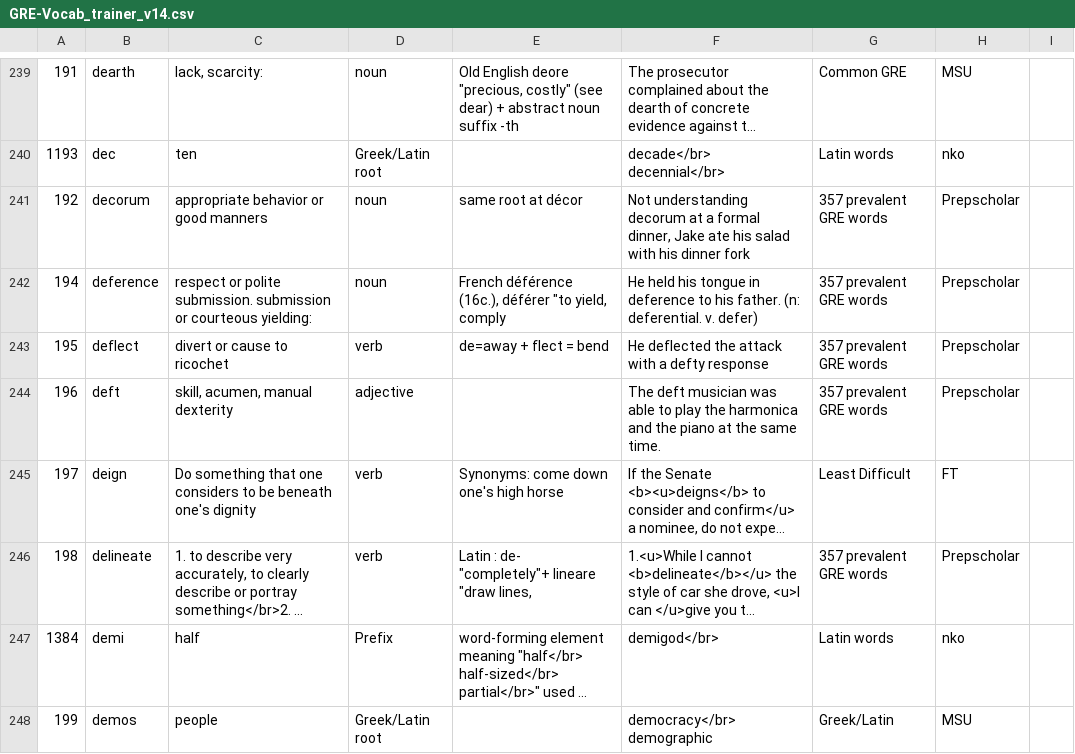
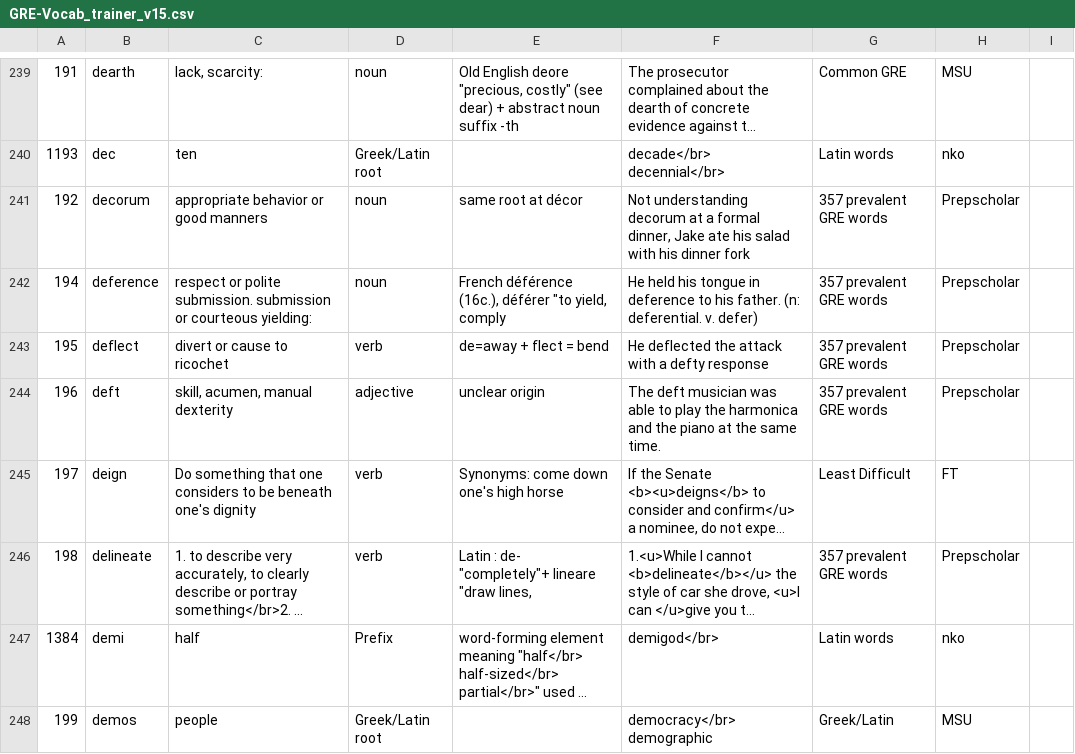
Before and after one commit to AlexBocken/GRE, a CSV file: GRE-Vocab_trainer_v15.csv (was GRE-Vocab_trainer_v14.csv), drawn as a sheet; only a part is shown, gaps mark what is left out; long unchanged cells end in …; the diff covers the shown part only; the diff names each change by its address in the sheet, - before the commit and + after, or states it on an @@ line.

```diff
--- a/GRE-Vocab_trainer_v14.csv
+++ b/GRE-Vocab_trainer_v15.csv
-E244: (empty)
+E244: unclear origin
```
Also changed, not shown: 16 edited cells elsewhere in this file, 4 other files.
